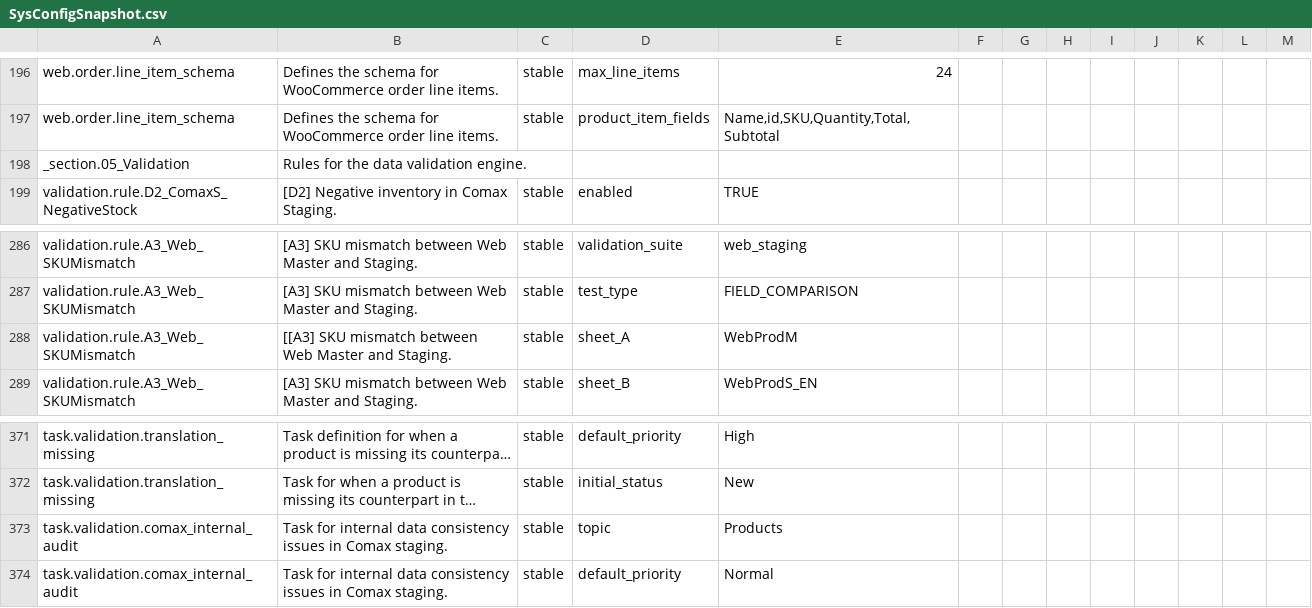
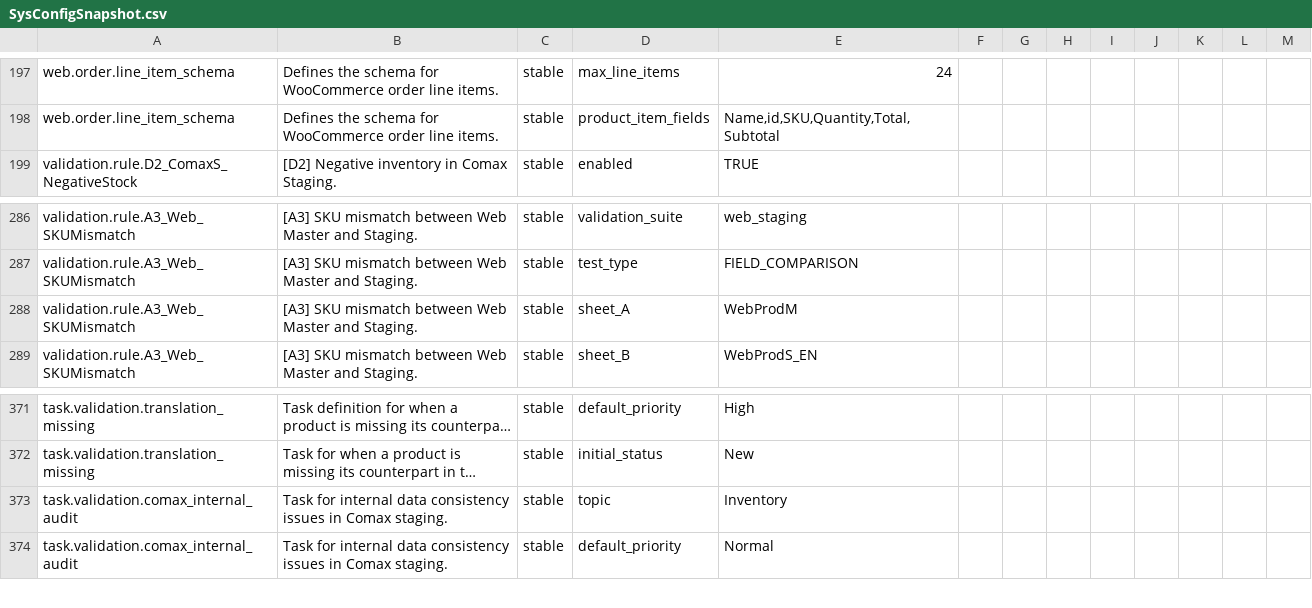
Before and after one commit to jlmwines/my-gas-projects, a CSV file: jlmops/SysConfigSnapshot.csv, drawn as a sheet; only a part is shown, gaps mark what is left out; long unchanged cells end in …; removed rows and columns are numbered as before the commit, all else as after; the diff covers the shown part only; the diff names each change by its address in the sheet, - before the commit and + after, or states it on an @@ line.

```diff
--- a/jlmops/SysConfigSnapshot.csv
+++ b/jlmops/SysConfigSnapshot.csv
-row 198: _section.05_Validation | Rules for the data validation engine.
-B288: [[A3] SKU mismatch…
+B288: [A3] SKU mismatch…
-E373: Products
+E373: Inventory
```
Also changed, not shown: 5 added rows, 1 removed row and 6 edited cells elsewhere in this file, 28 other files.
